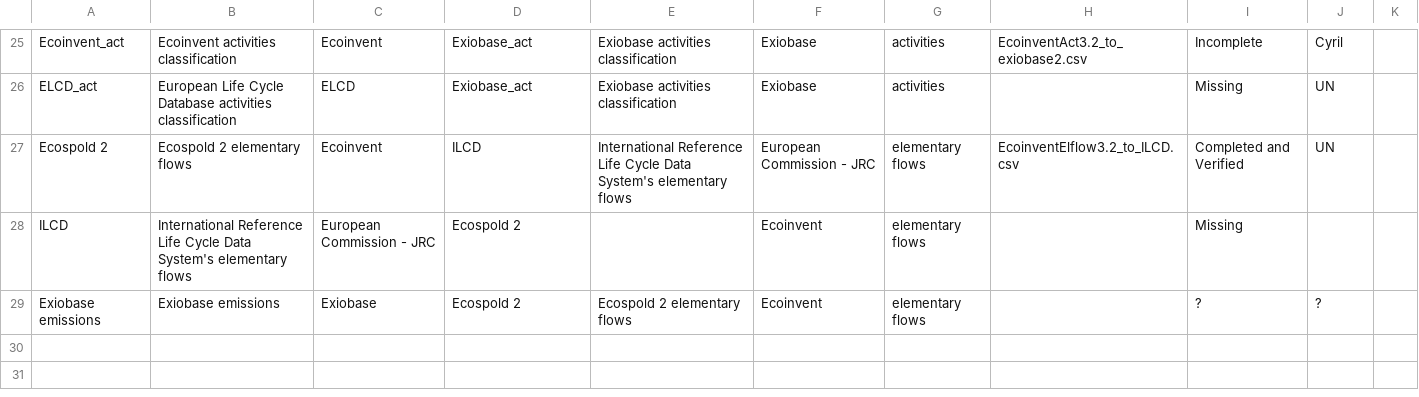
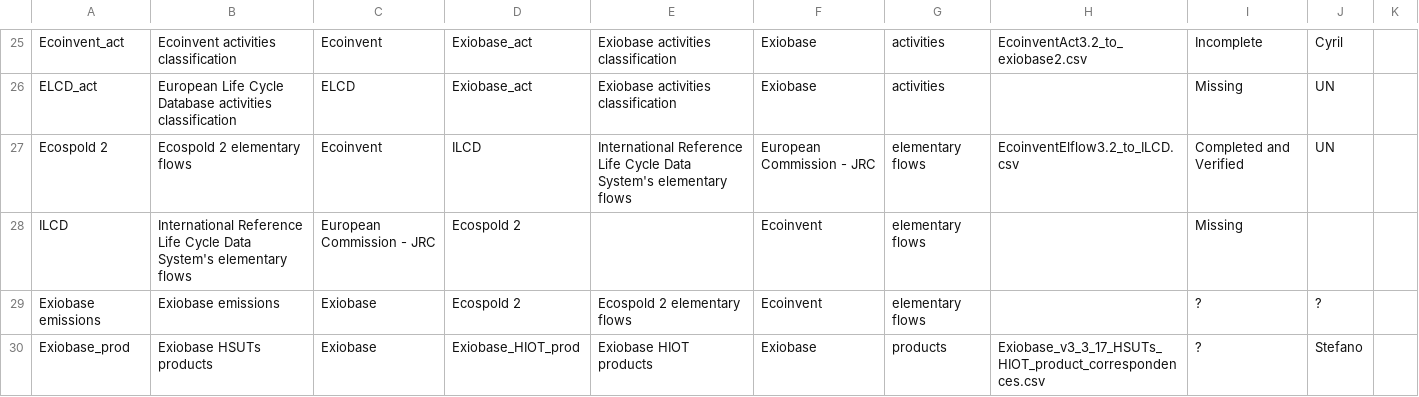
Before and after one commit to BONSAMURAIS/correspondence_tables, a CSV file: raw/_Overview_of_available_correspondence_files.csv, drawn as a sheet; only a part is shown, gaps mark what is left out.

Commit message:
Update _Overview_of_available_correspondence_files.csv

```diff
--- a/raw/_Overview_of_available_correspondence_files.csv
+++ b/raw/_Overview_of_available_correspondence_files.csv
@@ -29 +29,2 @@ ILCD,International Reference Life Cycle Data System's elementary flows,European
 Exiobase emissions,Exiobase emissions,Exiobase,Ecospold 2,Ecospold 2 elementary flows,Ecoinvent,elementary flows,,?,?,
+Exiobase_prod,Exiobase HSUTs products,Exiobase,Exiobase_HIOT_prod,Exiobase HIOT products,Exiobase,products,Exiobase_v3_3_17_HSUTs_HIOT_product_correspondences.csv,?,Stefano
```
